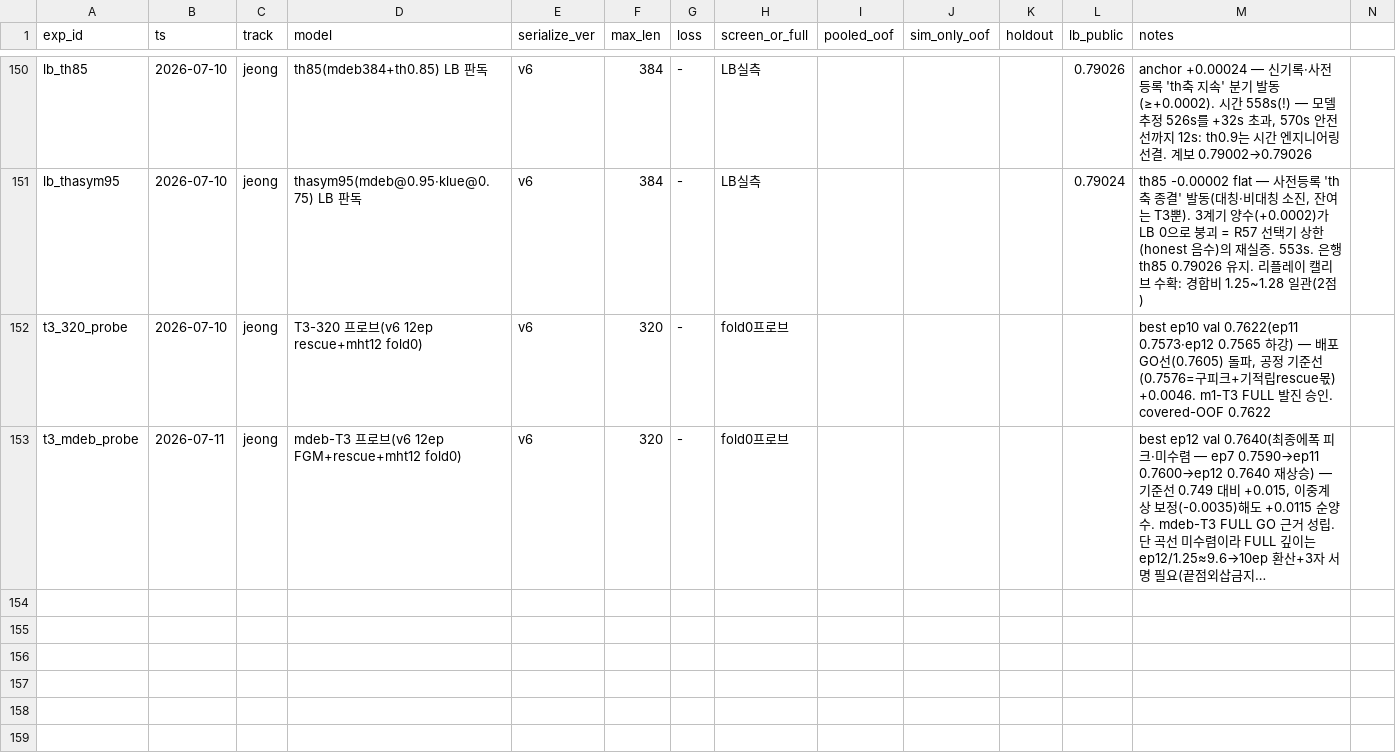
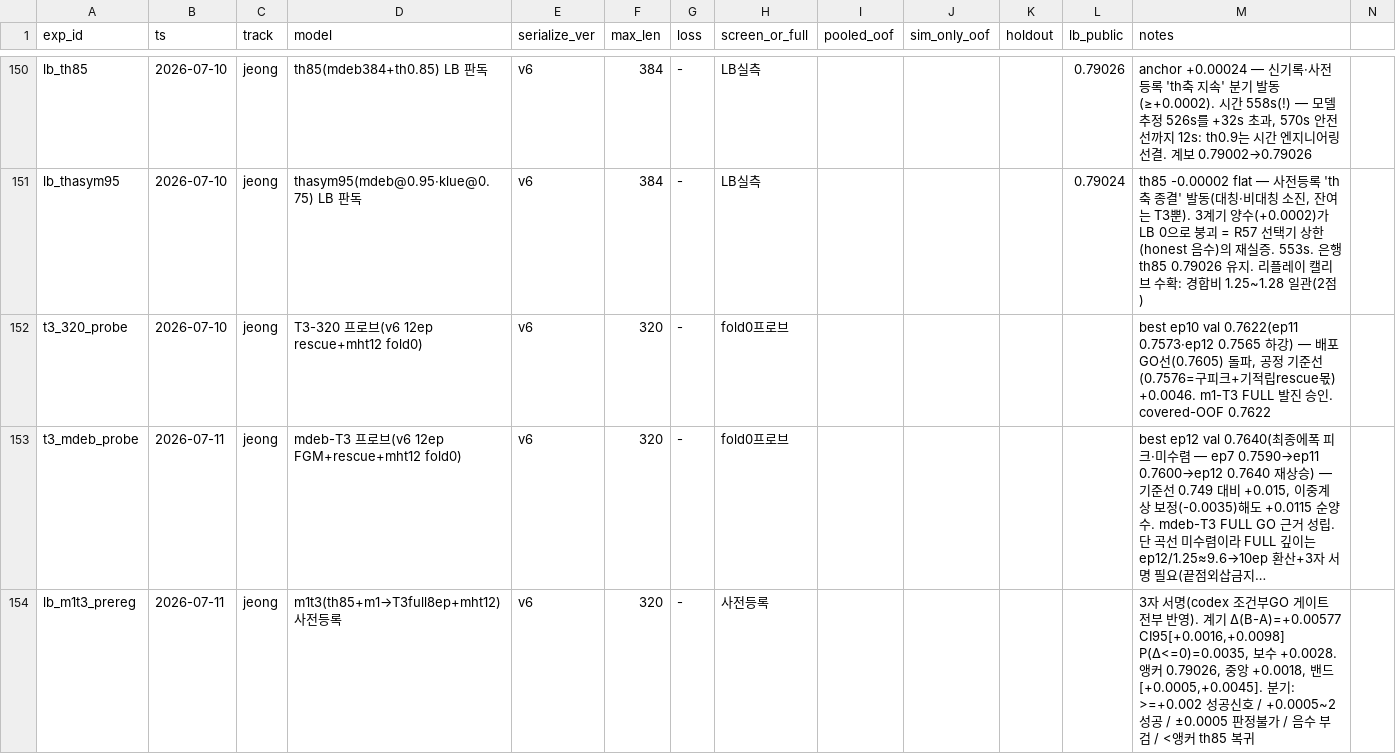
Before and after one commit to Roka-jsj/Action_Decision, a CSV file: experiments_master.csv, drawn as a sheet; only a part is shown, gaps mark what is left out; long unchanged cells end in …; rows hold the shown columns only; the diff names each change by its address in the sheet, - before the commit and + after, or states it on an @@ line.

```diff
--- a/experiments_master.csv
+++ b/experiments_master.csv
+row 154: lb_m1t3_prereg | 2026-07-11 | jeong | m1t3(th85+m1→T3full8ep+mht12) 사전등록 | v6 | 320 | - | 사전등록 |  |  |  |  | 3자 서명(codex 조건부GO 게이트 전부 반영). 계기 Δ(B-A)=+0.00577 CI95[+0.0016,+0.0098] P(Δ<=0)=0.0035, 보수 +0.0028. 앵커 0.79026, 중앙 +0.0018, 밴드 [+0.0005,+0.0045]. 분기: >=+0.002 성공신호 / +0.0005~2 성공 / ±0.0005 판정불가 / 음수 부검 / <앵커 th85 복귀
```
Also changed, not shown: 1 other file.
